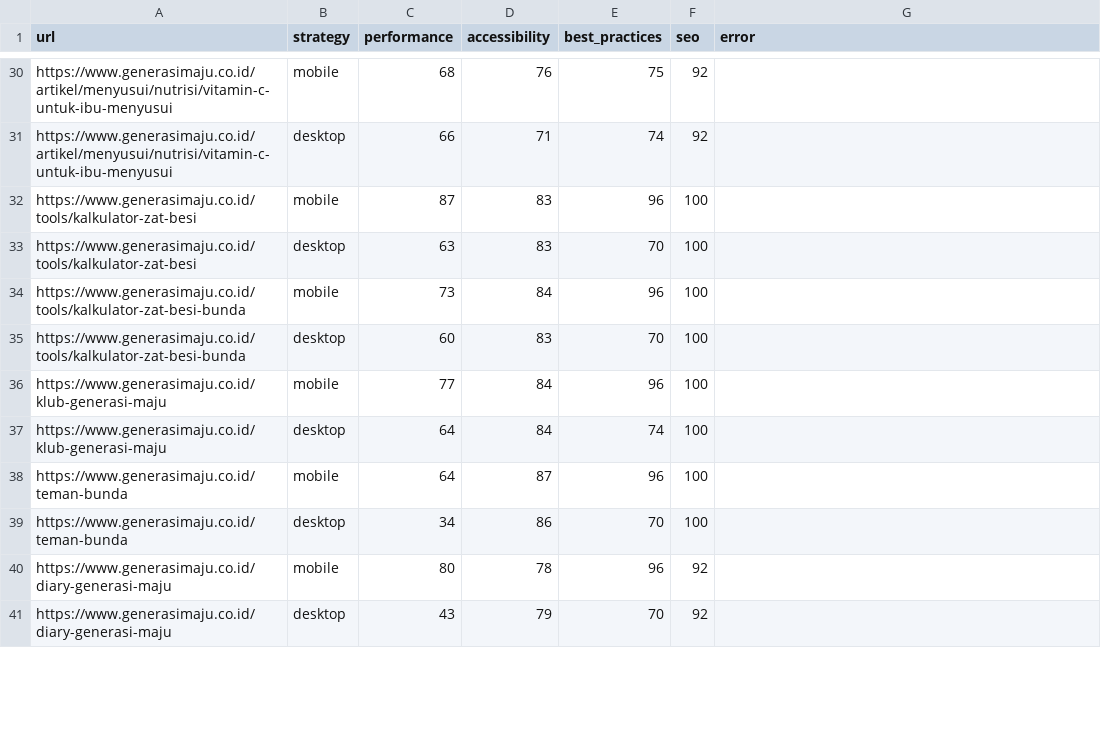
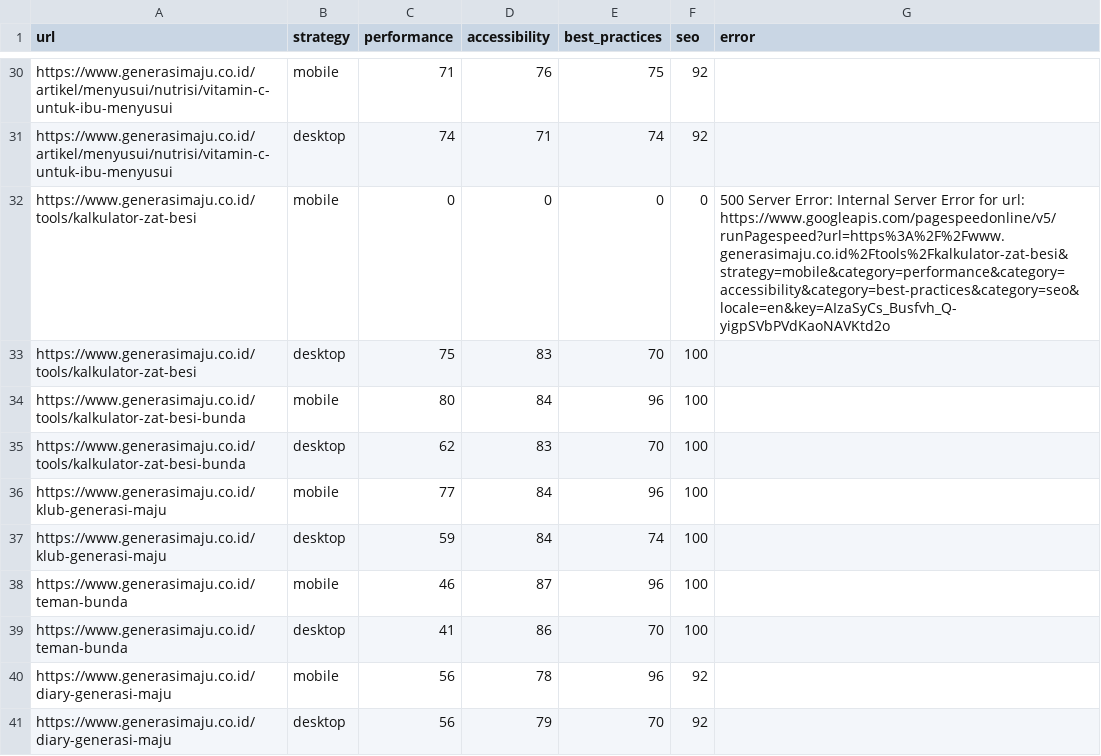
Before and after one commit to maazway/pagespeed-monitor-sgm, a CSV file: psi_results.csv, drawn as a sheet; only a part is shown, gaps mark what is left out; removed rows and columns are numbered as before the commit, all else as after; the diff covers the shown part only; the diff names each change by its address in the sheet, - before the commit and + after, or states it on an @@ line.

```diff
--- a/psi_results.csv
+++ b/psi_results.csv
-C30 (performance): 68
+C30 (performance): 71
-C31 (performance): 66
+C31 (performance): 74
-row 32: https://www.generasimaju.co.id/tools/kalkulator-zat-besi | mobile | 87 | 83 | 96 | 100
+row 32: https://www.generasimaju.co.id/tools/kalkulator-zat-besi | mobile | 0 | 0 | 0 | 0 | 500 Server Error: Internal Server Error for url: https://www.googleapis.com/pagespeedonline/v5/runPagespeed?url=https%3A%2F%2Fwww.generasimaju.co.id%2Ftools%2Fkalkulator-zat-besi&strategy=mobile&category=performance&category=accessibility&category=best-practices&category=seo&locale=en&key=AIzaSyCs_Busfvh_Q-yigpSVbPVdKaoNAVKtd2o
-C33 (performance): 63
+C33 (performance): 75
-C34 (performance): 73
+C34 (performance): 80
-C35 (performance): 60
+C35 (performance): 62
-C37 (performance): 64
+C37 (performance): 59
-C38 (performance): 64
+C38 (performance): 46
-C39 (performance): 34
+C39 (performance): 41
-C40 (performance): 80
+C40 (performance): 56
-C41 (performance): 43
+C41 (performance): 56
```
Also changed, not shown: 5 added rows, 5 removed rows and 34 edited cells elsewhere in this file, 4 other files.
